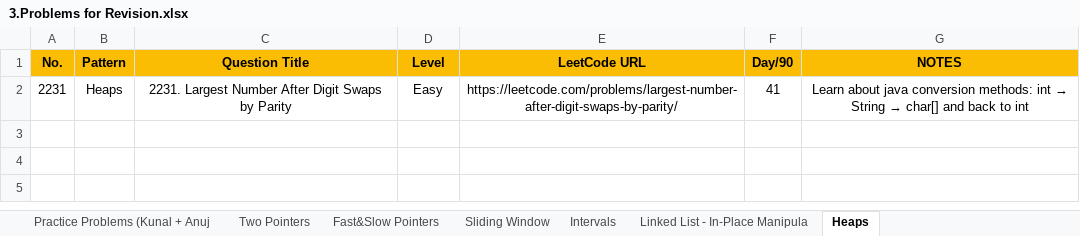
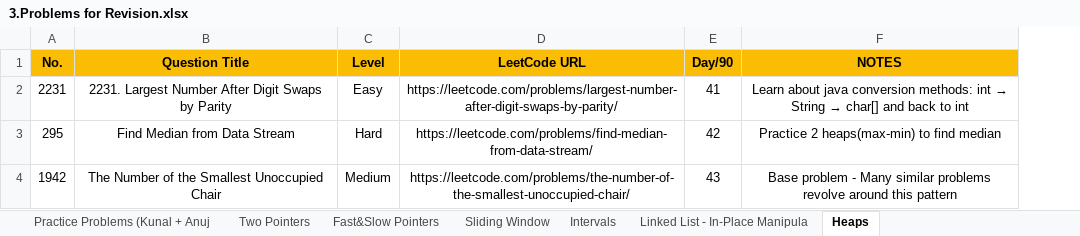
Before and after one commit to Samyak05/Java_learn_path, an Excel workbook: 3.Problems for Revision.xlsx, sheet Heaps, drawn as a sheet; values as stored, in another font and other column widths than the file's, no borders; removed rows and columns are numbered as before the commit, all else as after; the diff names each change by its address in the sheet, - before the commit and + after, or states it on an @@ line.

```diff
--- a/3.Problems for Revision.xlsx (sheet Heaps)
+++ b/3.Problems for Revision.xlsx (sheet Heaps)
-column B (Pattern), row 2: Heaps
+row 3: 295 | Find Median from Data Stream | Hard | https://leetcode.com/problems/find-median-from-data-stream/ | 42 | Practice 2 heaps(max-min) to find median
+row 4: 1942 | The Number of the Smallest Unoccupied Chair | Medium | https://leetcode.com/problems/the-number-of-the-smallest-unoccupied-chair/ | 43 | Base problem - Many similar problems revolve around this pattern
```
Also changed, not shown: 2.Patterns Practice.xlsx.
